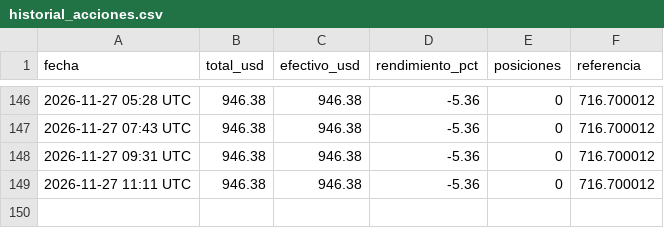
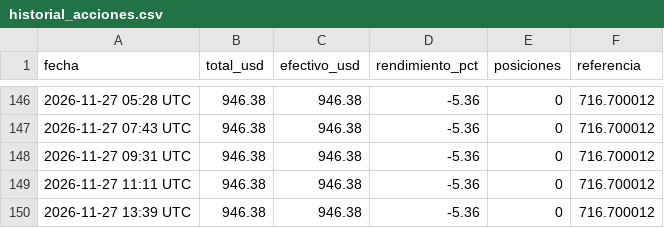
Before and after one commit to jonyhc97/bot-inversiones, a CSV file: datos/historial_acciones.csv, drawn as a sheet; only a part is shown, gaps mark what is left out; the diff names each change by its address in the sheet, - before the commit and + after, or states it on an @@ line.

```diff
--- a/datos/historial_acciones.csv
+++ b/datos/historial_acciones.csv
+row 150: 2026-11-27 13:39 UTC | 946.38 | 946.38 | -5.36 | 0 | 716.700012
```
Also changed, not shown: datos/historial_cripto.csv, datos/historial_polymarket.csv, 2 other files.
